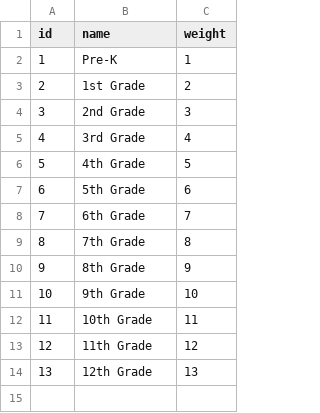
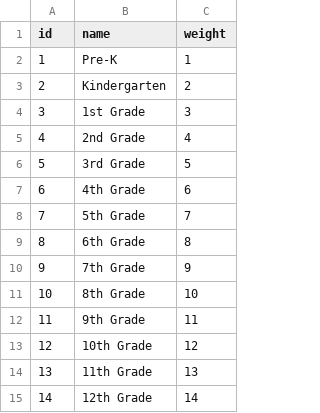
Before and after one commit to vyahhi/parcc-prc-codeathon, a CSV file: docroot/sites/all/modules/custom/prc_migrate/data/grade_level.csv, drawn as a sheet; addresses are those after the commit; the diff names each change by its address in the sheet, - before the commit and + after, or states it on an @@ line.

```diff
--- a/docroot/sites/all/modules/custom/prc_migrate/data/grade_level.csv
+++ b/docroot/sites/all/modules/custom/prc_migrate/data/grade_level.csv
+row 3: 2 | Kindergarten | 2
@@ column A (id) renumbered from row 4 down @@
-C4 (weight): 2
+C4 (weight): 3
-C5 (weight): 3
+C5 (weight): 4
-C6 (weight): 4
+C6 (weight): 5
-C7 (weight): 5
+C7 (weight): 6
-C8 (weight): 6
+C8 (weight): 7
-C9 (weight): 7
+C9 (weight): 8
-C10 (weight): 8
+C10 (weight): 9
-C11 (weight): 9
+C11 (weight): 10
-C12 (weight): 10
+C12 (weight): 11
-C13 (weight): 11
+C13 (weight): 12
-C14 (weight): 12
+C14 (weight): 13
-C15 (weight): 13
+C15 (weight): 14
```
Also changed, not shown: 8 other files.
